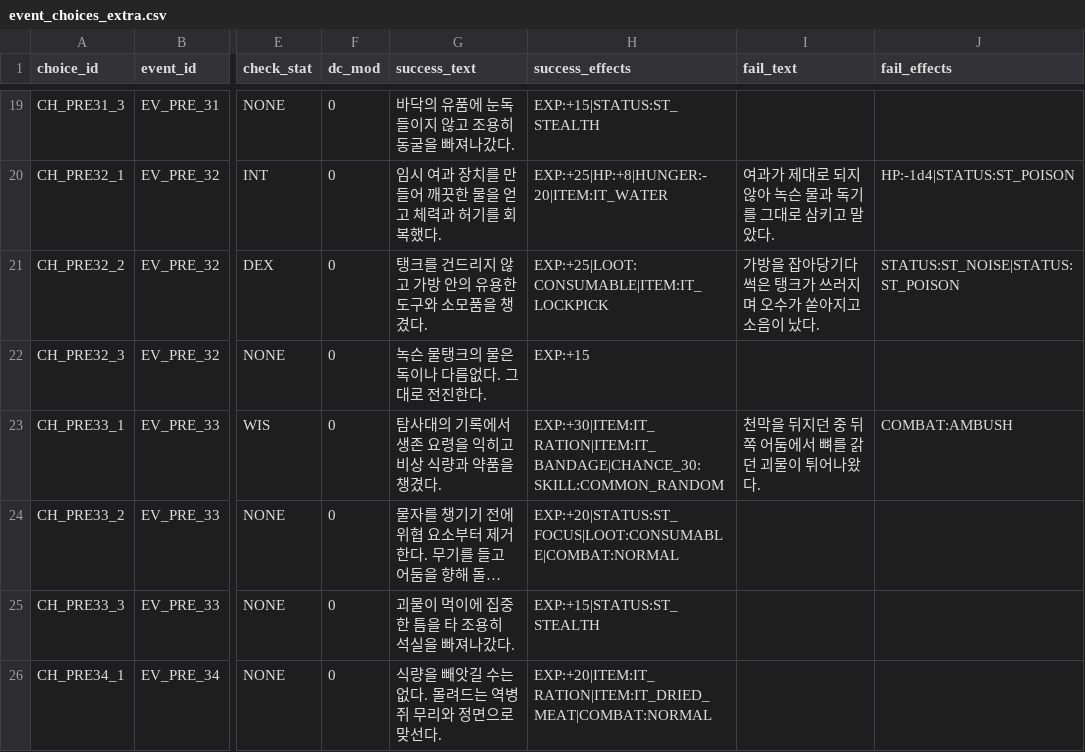
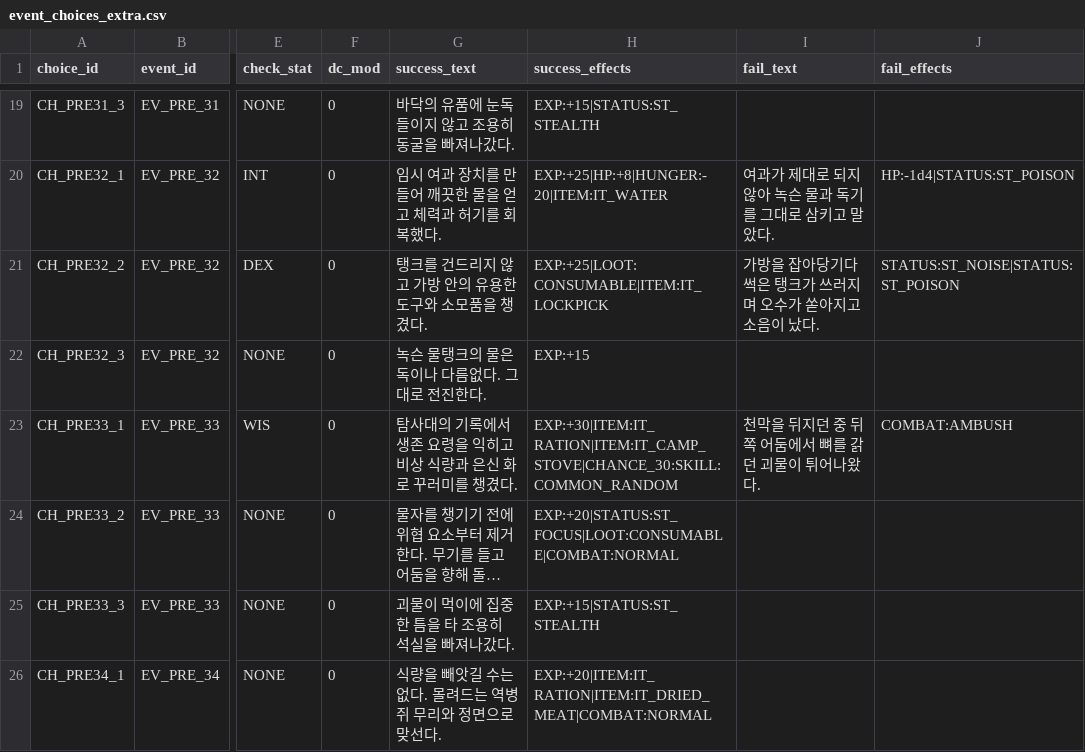
Before and after one commit to southub/crawl, a CSV file: event_choices_extra.csv, drawn as a sheet; only a part is shown, gaps mark what is left out; long unchanged cells end in …; the diff covers the shown part only; the diff names each change by its address in the sheet, - before the commit and + after, or states it on an @@ line.

```diff
--- a/event_choices_extra.csv
+++ b/event_choices_extra.csv
-G23 (success_text): 탐사대의 기록에서 생존 요령을 익히고 비상 식량과 약품을 챙겼다.
+G23 (success_text): 탐사대의 기록에서 생존 요령을 익히고 비상 식량과 은신 화로 꾸러미를 챙겼다.
-H23 (success_effects): EXP:+30|ITEM:IT_RATION|ITEM:IT_BANDAGE|CHANCE_30:SKILL:COMMON_RANDOM
+H23 (success_effects): EXP:+30|ITEM:IT_RATION|ITEM:IT_CAMP_STOVE|CHANCE_30:SKILL:COMMON_RANDOM
```
Also changed, not shown: 33 edited cells elsewhere in this file, consumable_affixes.csv, item_affixes.csv, 4 other files.
